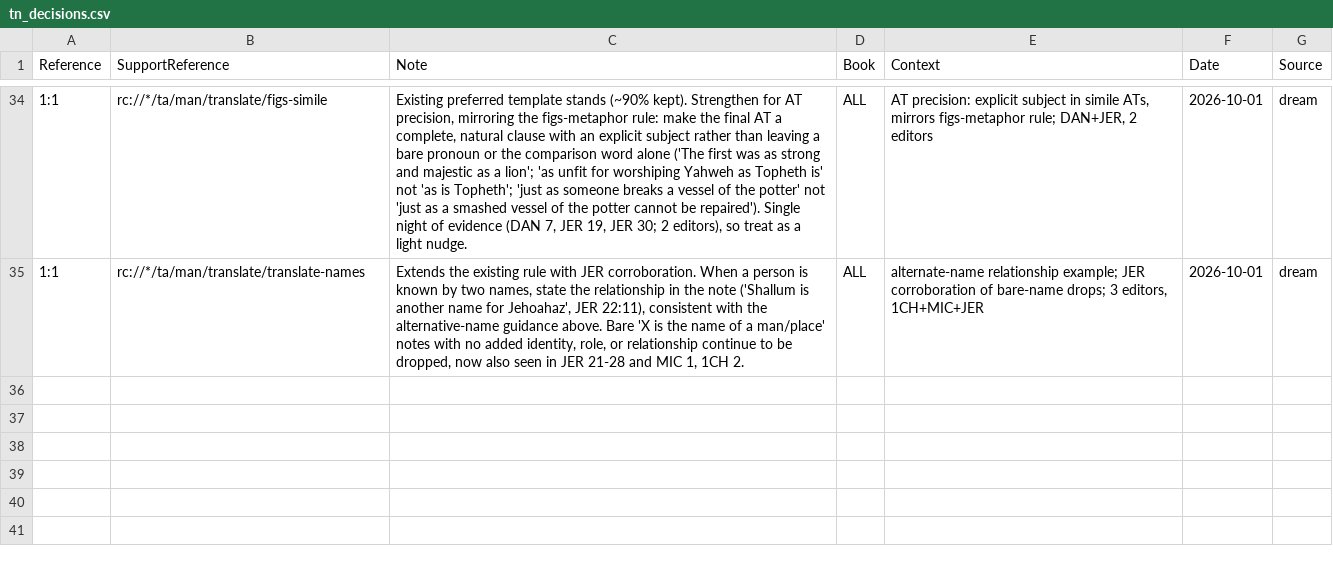
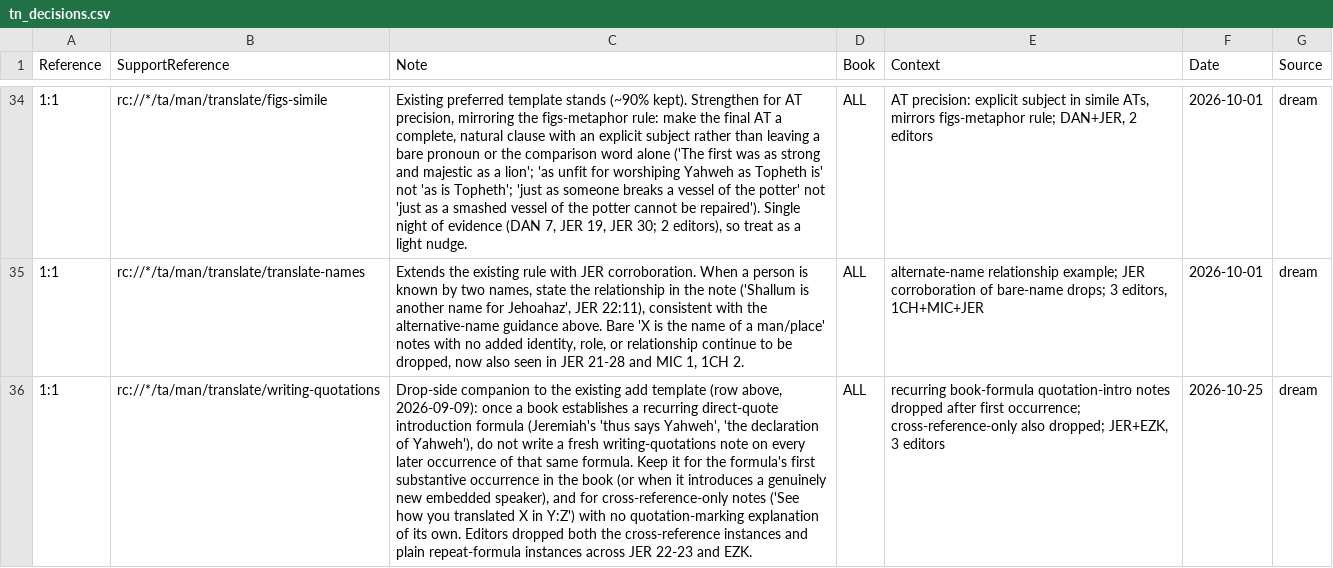
Before and after one commit to unfoldingWord/bp-assistant-skills, a CSV file: data/quick-ref/tn_decisions.csv, drawn as a sheet; only a part is shown, gaps mark what is left out; the diff names each change by its address in the sheet, - before the commit and + after, or states it on an @@ line.

Commit message:
chore(dream): consolidate editor feedback (20261025T121208Z)
Checked all 23 selected clusters against existing memory: nearly every pattern (figs-metaphor, figs-idiom, writing-pronouns, figs-metonymy, figs-abstractnouns, figs-doublet, figs-activepassive, translate-names, figs-ellipsis, figs-rquestion, translate-symaction, grammar-connect-logic-result/goal) is already captured verbatim by prior dream runs (09-09 through 10-01) — re-proposing them would repeat the exact re-litigation problem the 2026-09-17 consolidation flagged. One genuinely new, non-duplicate pattern survived: writing-quotations notes get dropped on repeat occurrences of a book's recurring introductory-speech formula (Jeremiah's 'thus says Yahweh' / 'the declaration of Yahweh'), not just when cross-reference-only — added as a strengthen to the existing add-side template. Surfaced two items for human review instead of auto-fixing: a contradiction between a shipped issue_decisions.csv rule and this batch's evidence, and a self-contradicting ULT row found while rot-scanning.

Review-gated draft — human merges.

```diff
--- a/data/quick-ref/tn_decisions.csv
+++ b/data/quick-ref/tn_decisions.csv
+row 36: 1:1 | rc://*/ta/man/translate/writing-quotations | Drop-side companion to the existing add template (row above, 2026-09-09): once a book establishes a recurring direct-quote introduction formula (Jeremiah's 'thus says Yahweh', 'the declaration of Yahweh'), do not write a fresh writing-quotations note on every later occurrence of that same formula. Keep it for the formula's first substantive occurrence in the book (or when it introduces a genuinely new embedded speaker), and for cross-reference-only notes ('See how you translated X in Y:Z') with no quotation-marking explanation of its own. Editors dropped both the cross-reference instances and plain repeat-formula instances across JER 22-23 and EZK. | ALL | recurring book-formula quotation-intro notes dropped after first occurrence; cross-reference-only also dropped; JER+EZK, 3 editors | 2026-10-25 | dream
```
Also changed, not shown: 1 other file.
